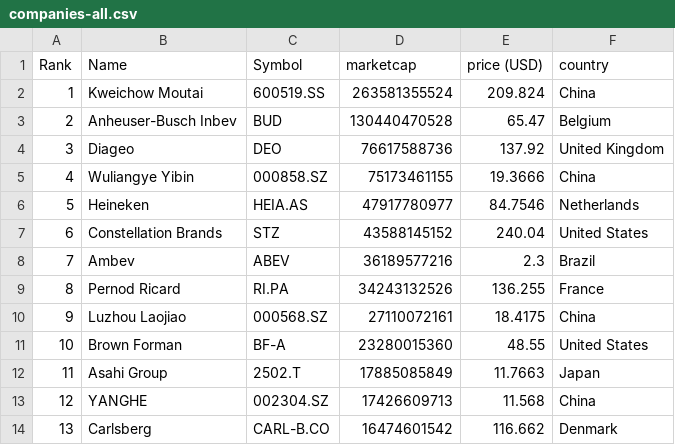
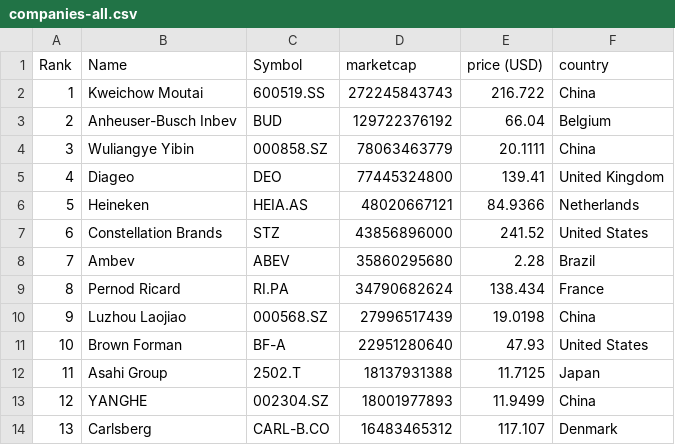
Before and after one commit to Andyflow28/merida-june-6-2024, a CSV file: companies-all.csv, drawn as a sheet; only a part is shown; the diff covers the shown part only.

```diff
--- a/companies-all.csv
+++ b/companies-all.csv
@@ -1,14 +1,14 @@
 "Rank","Name","Symbol","marketcap","price (USD)","country"
-"1","Kweichow Moutai","600519.SS","263581355524","209.824","China"
-"2","Anheuser-Busch Inbev","BUD","130440470528","65.47","Belgium"
-"3","Diageo","DEO","76617588736","137.92","United Kingdom"
-"4","Wuliangye Yibin","000858.SZ","75173461155","19.3666","China"
-"5","Heineken","HEIA.AS","47917780977","84.7546","Netherlands"
-"6","Constellation Brands","STZ","43588145152","240.04","United States"
-"7","Ambev","ABEV","36189577216","2.3","Brazil"
-"8","Pernod Ricard","RI.PA","34243132526","136.255","France"
-"9","Luzhou Laojiao","000568.SZ","27110072161","18.4175","China"
-"10","Brown Forman","BF-A","23280015360","48.55","United States"
-"11","Asahi Group","2502.T","17885085849","11.7663","Japan"
-"12","YANGHE","002304.SZ","17426609713","11.568","China"
-"13","Carlsberg","CARL-B.CO","16474601542","116.662","Denmark"
+"1","Kweichow Moutai","600519.SS","272245843743","216.722","China"
+"2","Anheuser-Busch Inbev","BUD","129722376192","66.04","Belgium"
+"3","Wuliangye Yibin","000858.SZ","78063463779","20.1111","China"
+"4","Diageo","DEO","77445324800","139.41","United Kingdom"
+"5","Heineken","HEIA.AS","48020667121","84.9366","Netherlands"
+"6","Constellation Brands","STZ","43856896000","241.52","United States"
+"7","Ambev","ABEV","35860295680","2.28","Brazil"
+"8","Pernod Ricard","RI.PA","34790682624","138.434","France"
+"9","Luzhou Laojiao","000568.SZ","27996517439","19.0198","China"
+"10","Brown Forman","BF-A","22951280640","47.93","United States"
+"11","Asahi Group","2502.T","18137931388","11.7125","Japan"
+"12","YANGHE","002304.SZ","18001977893","11.9499","China"
+"13","Carlsberg","CARL-B.CO","16483465312","117.107","Denmark"
```
Also changed, not shown: 126 edited cells elsewhere in this file, companies_france.csv, companies_germany.csv, 1 other file.
